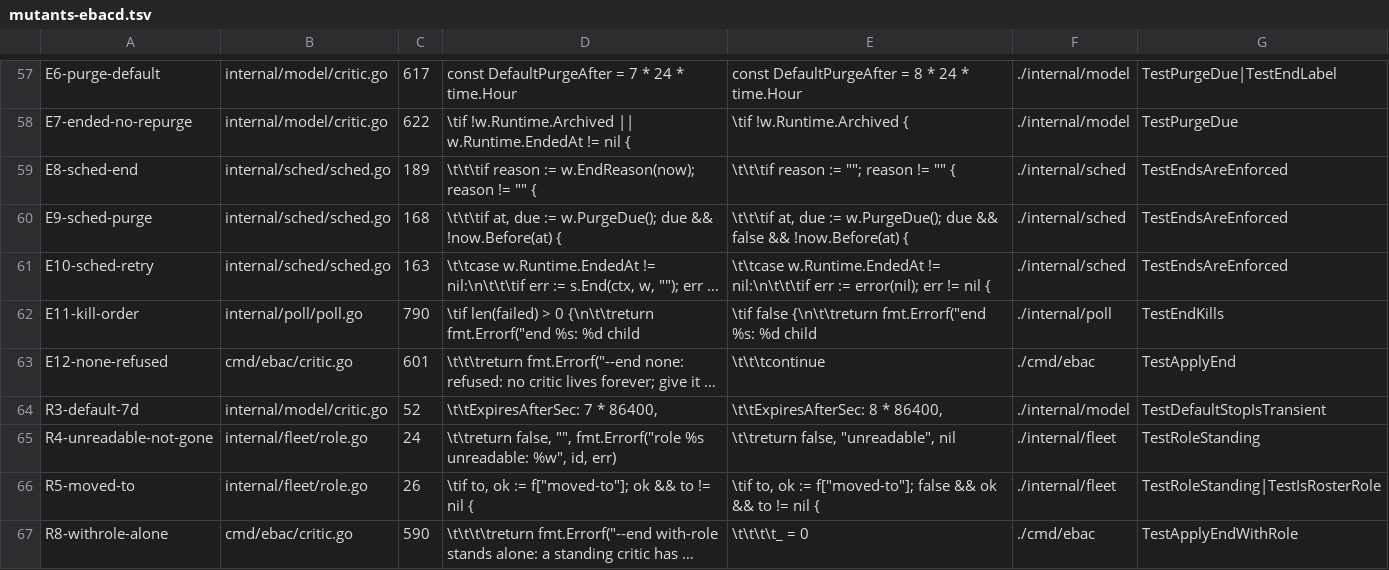
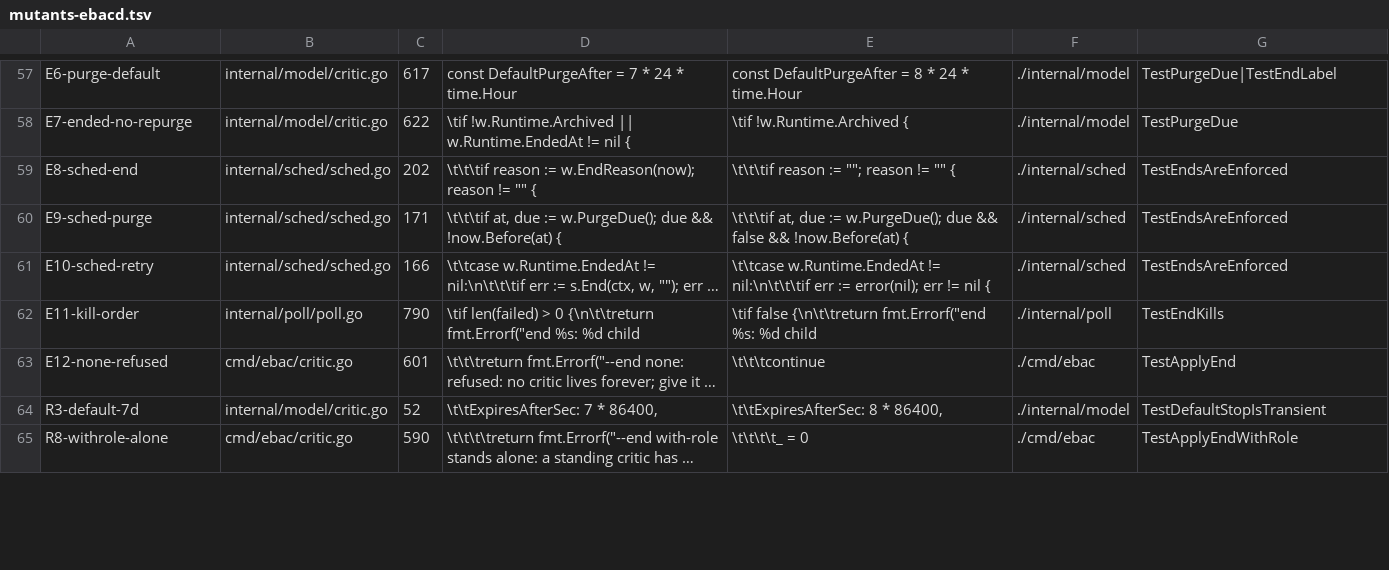
Before and after one commit to jack-work/ebac, a TSV file: scripts/mutants-ebacd.tsv, drawn as a sheet; only a part is shown, gaps mark what is left out; long unchanged cells end in …; removed rows and columns are numbered as before the commit, all else as after; the diff covers the shown part only; the diff names each change by its address in the sheet, - before the commit and + after, or states it on an @@ line.

Commit message:
with-role follows an absorbed role (moved-to chain, at most 5 hops; cycles refused) and repoints that critic's addresses to the absorber; it ends only when the role is retired (form gone)

```diff
--- a/scripts/mutants-ebacd.tsv
+++ b/scripts/mutants-ebacd.tsv
-C59: 189
+C59: 202
-C60: 168
+C60: 171
-C61: 163
+C61: 166
-row 65: R4-unreadable-not-gone | internal/fleet/role.go | 24 | \t\treturn false, "", fmt.Errorf("role %s unreadable: %w", id, err) | \t\treturn false, "unreadable", nil | ./internal/fleet | TestRoleStanding
-row 66: R5-moved-to | internal/fleet/role.go | 26 | \tif to, ok := f["moved-to"]; ok && to != nil { | \tif to, ok := f["moved-to"]; false && ok && to != nil { | ./internal/fleet | TestRoleStanding|TestIsRosterRole
```
Also changed, not shown: 6 added rows and 16 edited cells elsewhere in this file, 6 other files.
